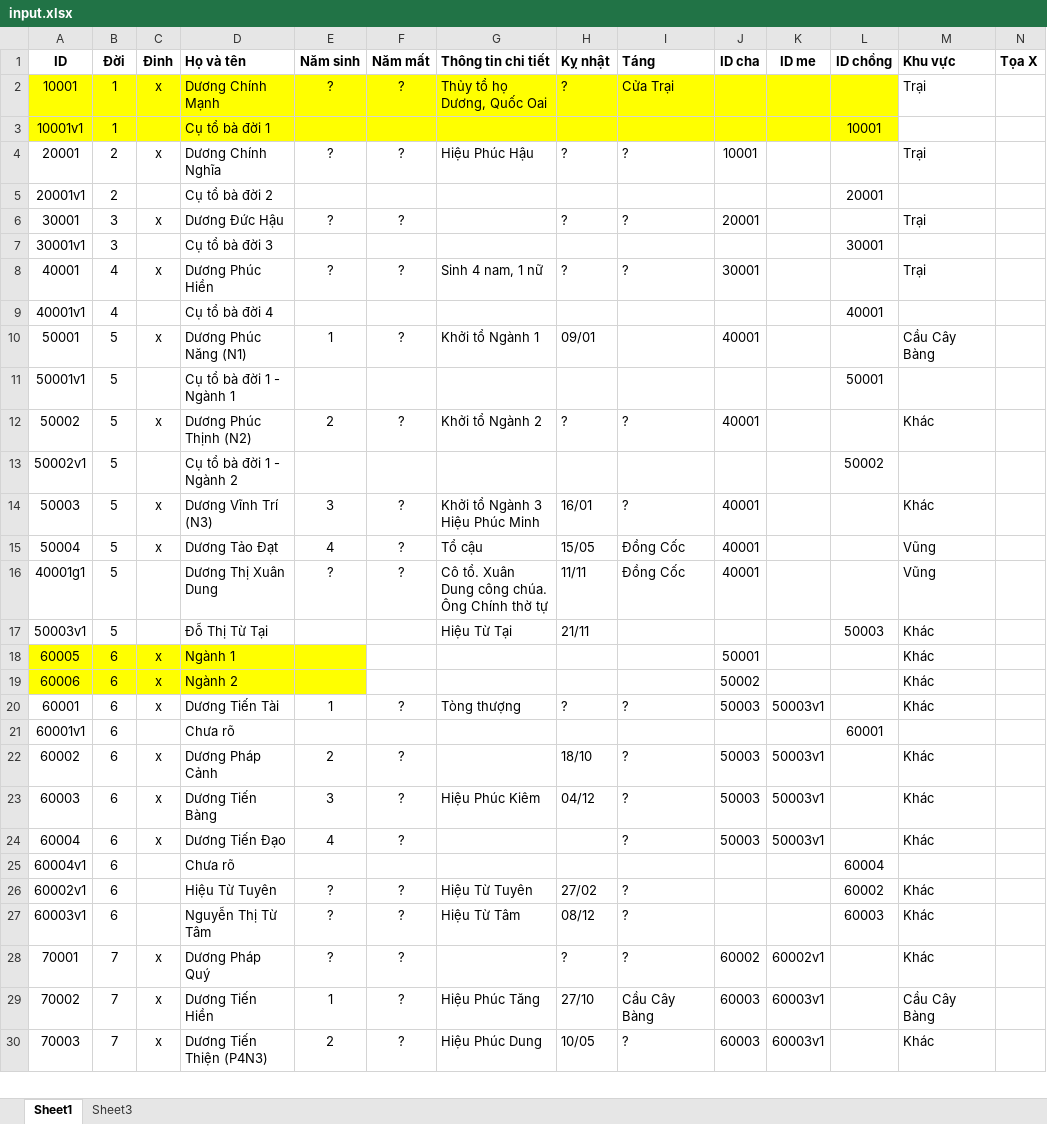
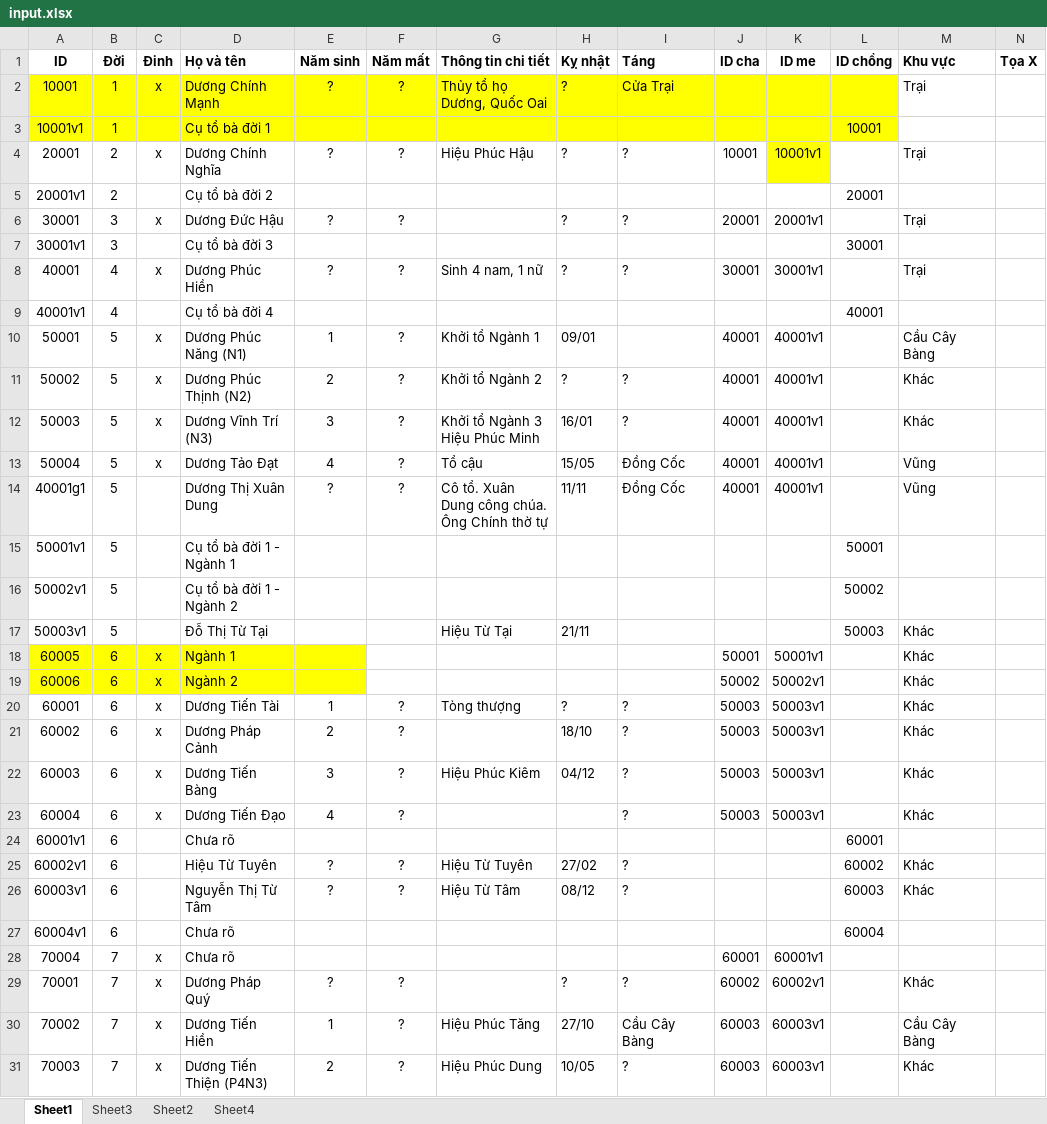
Before and after one commit to duongtoi88/Phahe_ver3.2, an Excel workbook: input.xlsx, sheet Sheet1, drawn as a sheet; only a part is shown; values as stored, in another font and other column widths than the file's, no borders; removed rows and columns are numbered as before the commit, all else as after; rows hold the shown columns only; ↵ is a line break in a cell; the diff covers the shown part only; the diff names each change by its address in the sheet, - before the commit and + after, or states it on an @@ line.

```diff
--- a/input.xlsx (sheet Sheet1)
+++ b/input.xlsx (sheet Sheet1)
+sheet tab: Sheet2
+sheet tab: Sheet4
-K4 (ID me): (empty)
+K4 (ID me): 10001v1
-K4 fill: none
+K4 fill: #FFFF00
-K6 (ID me): (empty)
+K6 (ID me): 20001v1
-K8 (ID me): (empty)
+K8 (ID me): 30001v1
-K10 (ID me): (empty)
+K10 (ID me): 40001v1
+row 11: 50002 | 5 | x | Dương Phúc Thịnh (N2) | 2 | ? | Khởi tổ Ngành 2 | ? | ? | 40001 | 40001v1 |  | Khác
+row 12: 50003 | 5 | x | Dương Vĩnh Trí (N3) | 3 | ? | Khởi tổ Ngành 3 ↵ Hiệu Phúc Minh | 16/01 | ? | 40001 | 40001v1 |  | Khác
+row 13: 50004 | 5 | x | Dương Tảo Đạt | 4 | ? | Tổ cậu | 15/05 | Đồng Cốc | 40001 | 40001v1 |  | Vũng
+row 14: 40001g1 | 5 |  | Dương Thị Xuân Dung | ? | ? | Cô tổ. Xuân Dung công chúa. ↵ Ông Chính thờ tự | 11/11 | Đồng Cốc | 40001 | 40001v1 |  | Vũng
-row 12: 50002 | 5 | x | Dương Phúc Thịnh (N2) | 2 | ? | Khởi tổ Ngành 2 | ? | ? | 40001 |  |  | Khác
-row 14: 50003 | 5 | x | Dương Vĩnh Trí (N3) | 3 | ? | Khởi tổ Ngành 3 ↵ Hiệu Phúc Minh | 16/01 | ? | 40001 |  |  | Khác
-row 15: 50004 | 5 | x | Dương Tảo Đạt | 4 | ? | Tổ cậu | 15/05 | Đồng Cốc | 40001 |  |  | Vũng
-row 16: 40001g1 | 5 |  | Dương Thị Xuân Dung | ? | ? | Cô tổ. Xuân Dung công chúa. ↵ Ông Chính thờ tự | 11/11 | Đồng Cốc | 40001 |  |  | Vũng
-K18 (ID me): (empty)
+K18 (ID me): 50001v1
-K19 (ID me): (empty)
+K19 (ID me): 50002v1
@@ row 21 moved to row 24: 60001v1 @@
@@ row 25 moved to row 27: 60004v1 @@
+row 28: 70004 | 7 | x | Chưa rõ |  |  |  |  |  | 60001 | 60001v1
```
Also changed, not shown: 12 added rows, 1 removed row and 14 moved rows elsewhere in this sheet.
